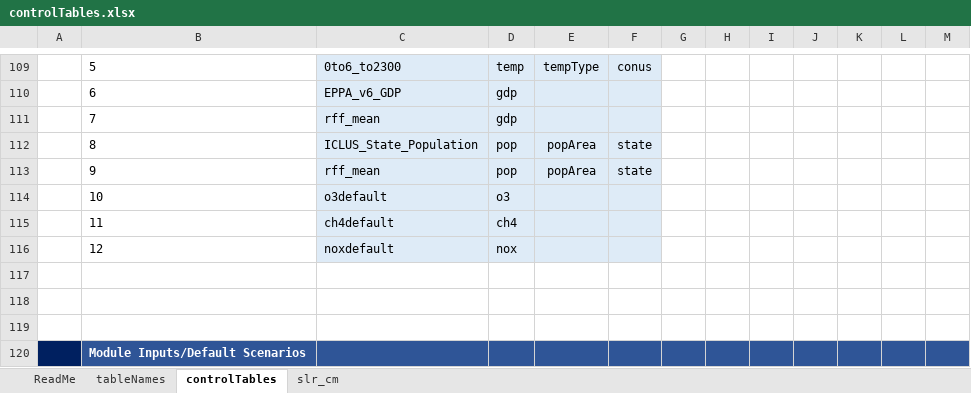
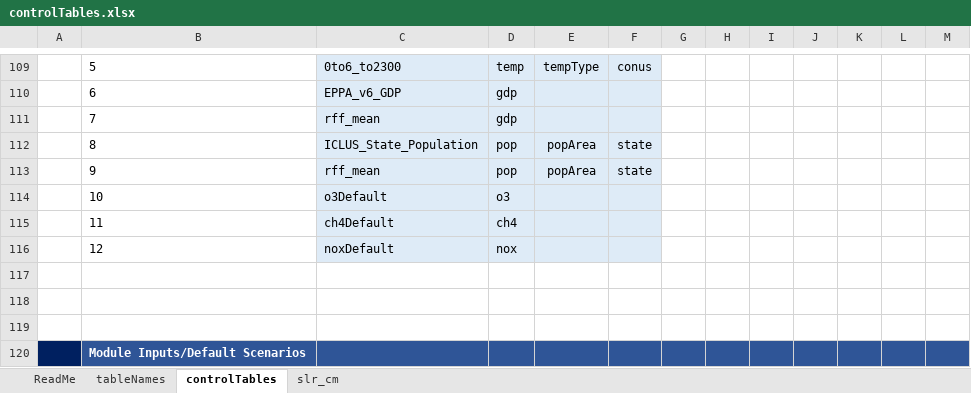
Before and after one commit to USEPA/FrEDI_Data, an Excel workbook: inst/extdata/controlTables.xlsx, sheet controlTables, drawn as a sheet; only a part is shown, gaps mark what is left out; values as stored, in another font and other column widths than the file's, no borders; table styles not drawn; the diff names each change by its address in the sheet, - before the commit and + after, or states it on an @@ line.

```diff
--- a/inst/extdata/controlTables.xlsx (sheet controlTables)
+++ b/inst/extdata/controlTables.xlsx (sheet controlTables)
-C114: o3default
+C114: o3Default
-C115: ch4default
+C115: ch4Default
-C116: noxdefault
+C116: noxDefault
```
Also changed, not shown: 11 other files.
